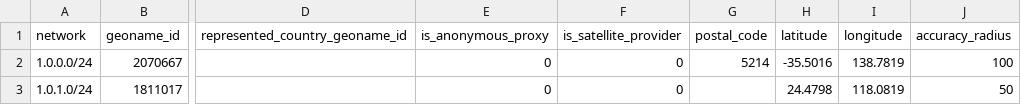
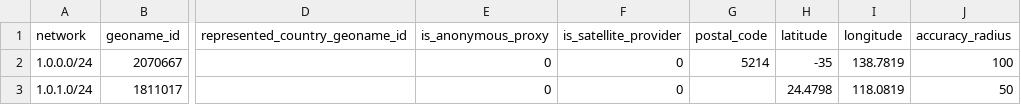
Before and after one commit to Ardrasal/GeoData-Django, a CSV file: heatmap/testdata.csv, drawn as a sheet; only a part is shown, gaps mark what is left out; the diff names each change by its address in the sheet, - before the commit and + after, or states it on an @@ line.

```diff
--- a/heatmap/testdata.csv
+++ b/heatmap/testdata.csv
-H2 (latitude): -35.5016
+H2 (latitude): -35
```
Also changed, not shown: 4 other files.
